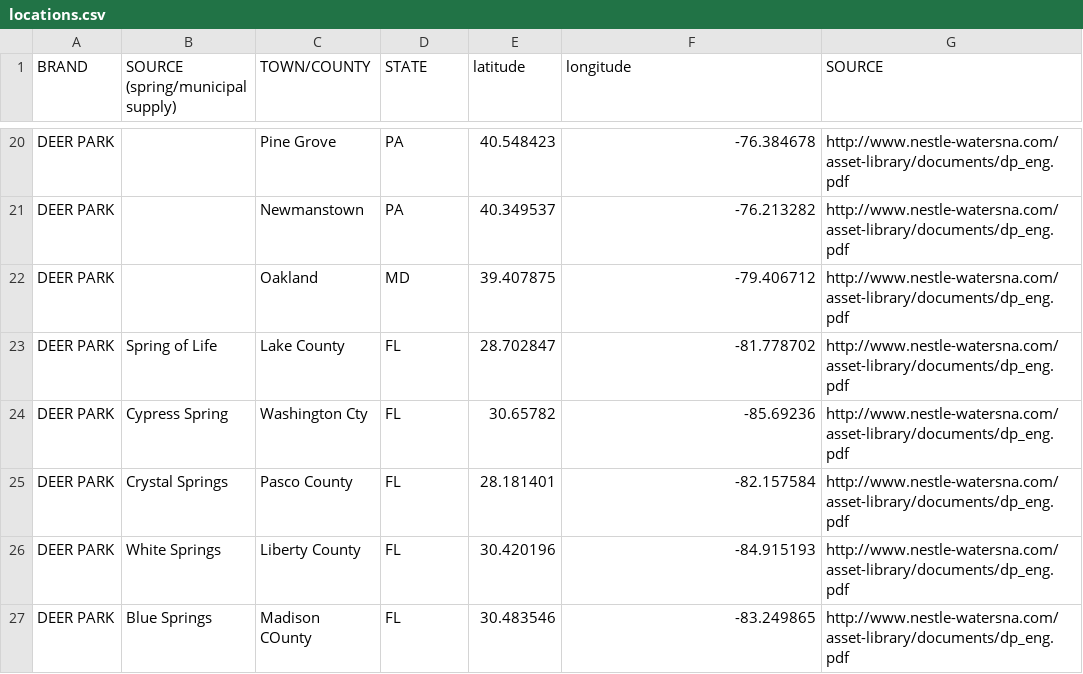
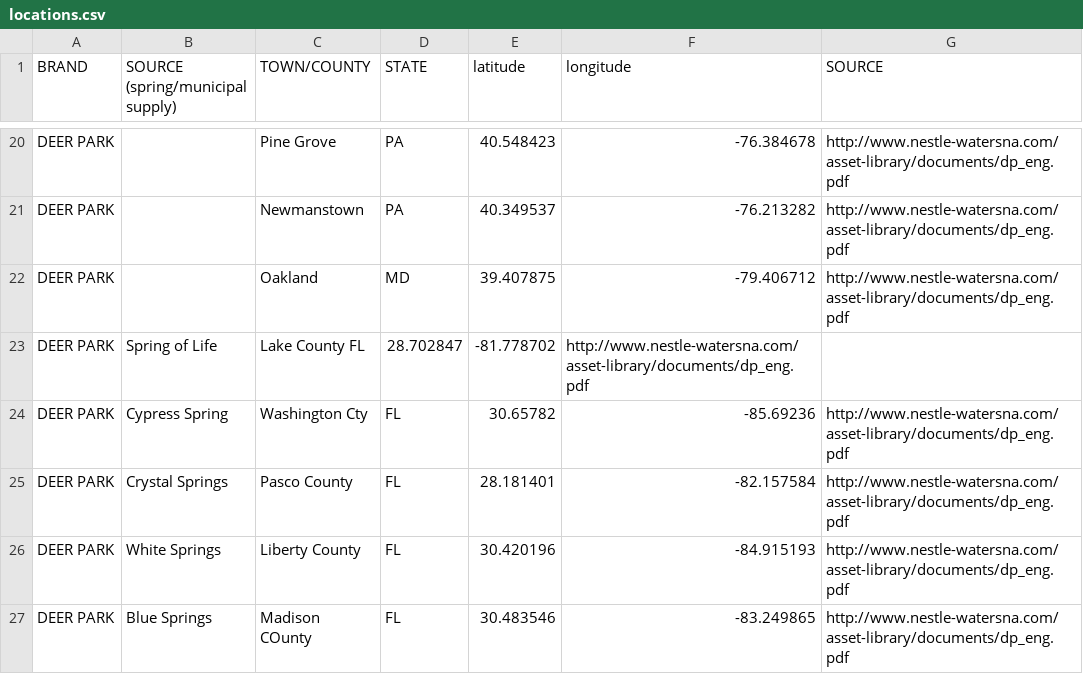
Before and after one commit to alissascheller/bottled-water-data, a CSV file: locations.csv, drawn as a sheet; only a part is shown, gaps mark what is left out.

Commit message:
Update locations.csv

```diff
--- a/locations.csv
+++ b/locations.csv
@@ -22,3 +22,3 @@ DEER PARK		Newmanstown	PA	40.349537	-76.213282	http://www.nestle-watersna.com/as
 DEER PARK		Oakland	MD	39.407875	-79.406712	http://www.nestle-watersna.com/asset-library/documents/dp_eng.pdf
-DEER PARK	Spring of Life	Lake County	FL	28.702847	-81.778702	http://www.nestle-watersna.com/asset-library/documents/dp_eng.pdf
+DEER PARK	Spring of Life	Lake County   FL	28.702847	-81.778702	http://www.nestle-watersna.com/asset-library/documents/dp_eng.pdf
 DEER PARK	Cypress Spring	Washington Cty	FL	30.65782	-85.69236	http://www.nestle-watersna.com/asset-library/documents/dp_eng.pdf
```
